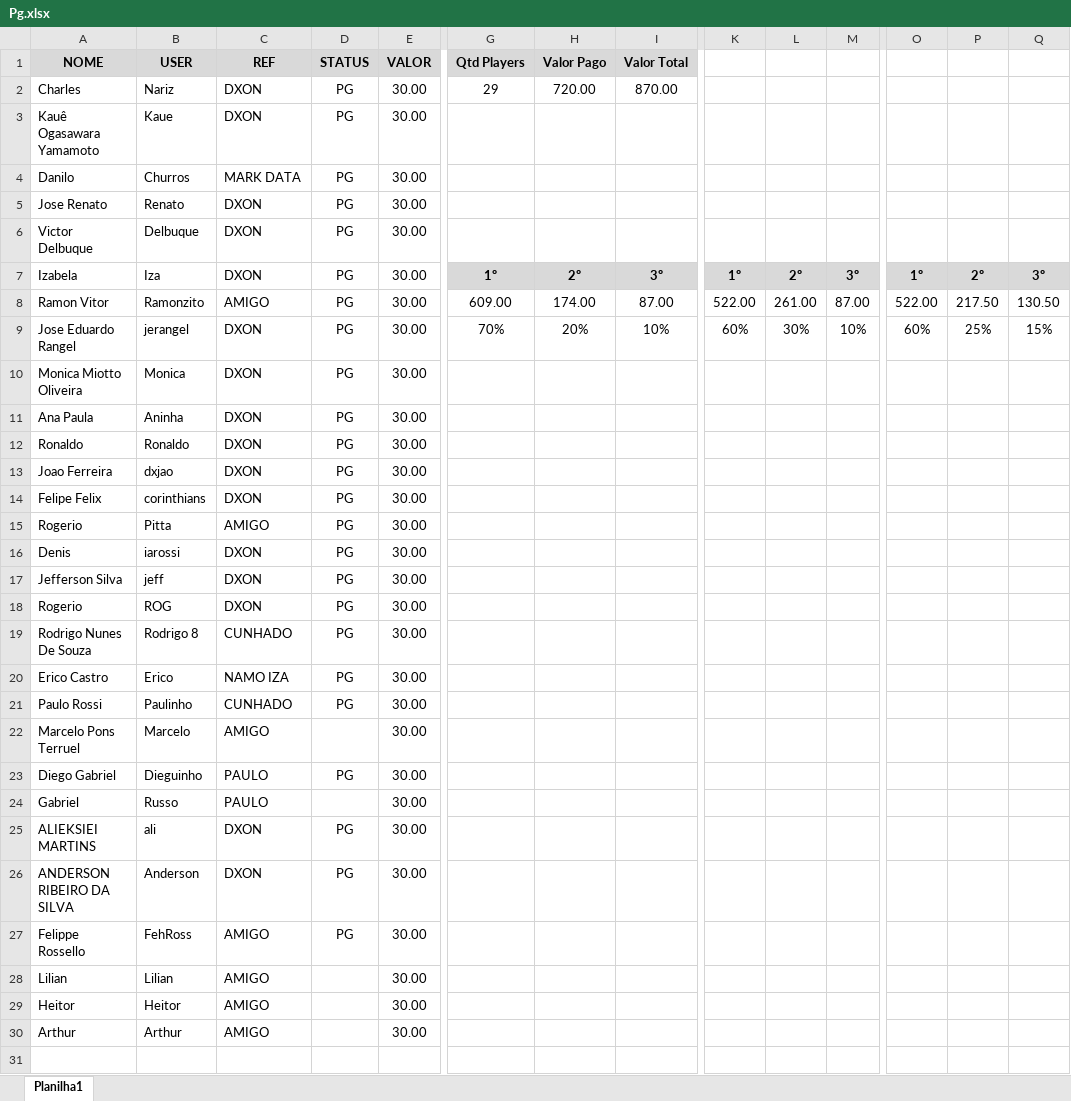
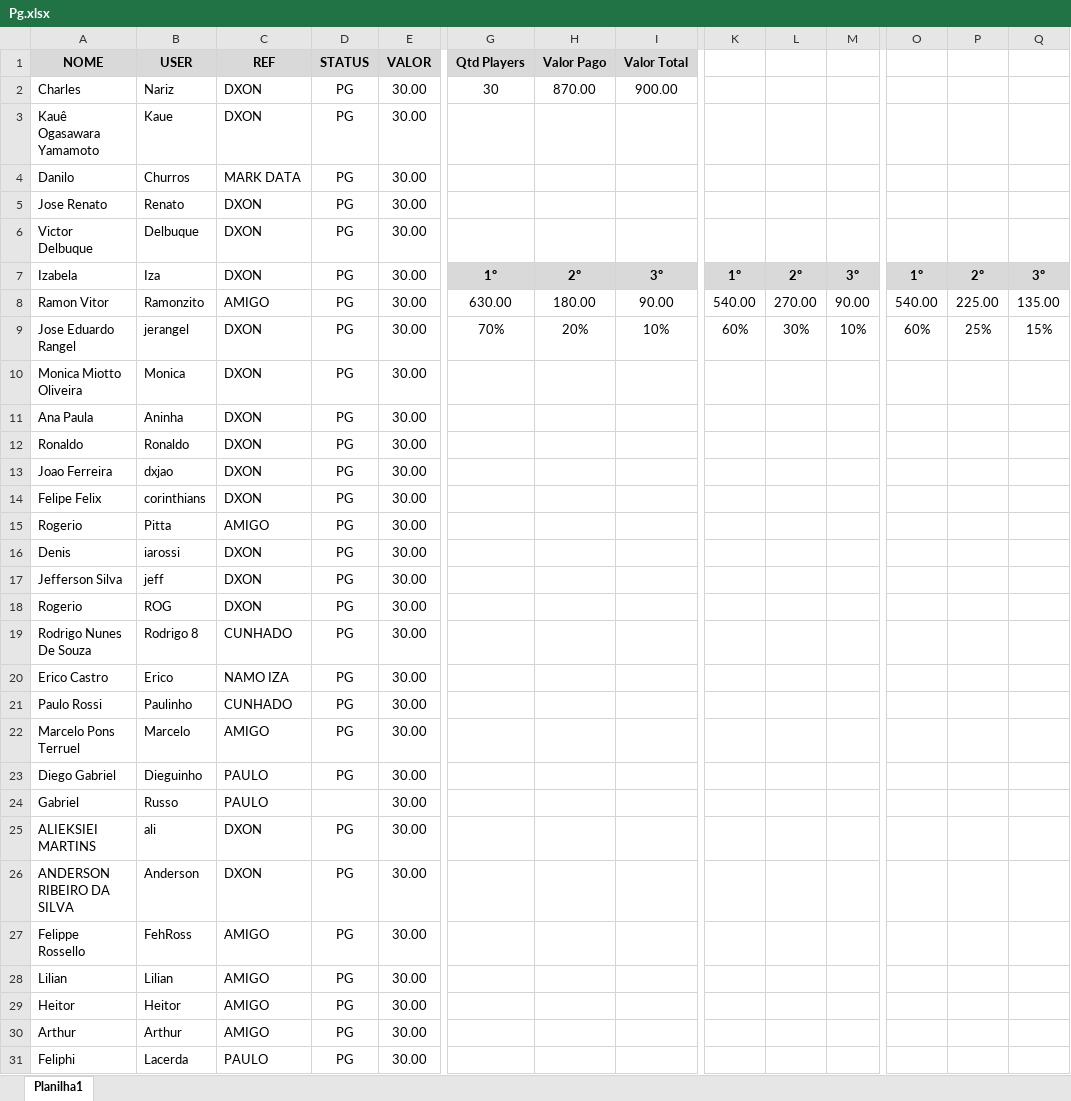
Before and after one commit to charlesedr/bolao-charlao-copa-2026, an Excel workbook: Pg.xlsx, sheet Planilha1, drawn as a sheet; only a part is shown, gaps mark what is left out; values as stored, in another font and other column widths than the file's, no borders; rows hold the shown columns only; the diff names each change by its address in the sheet, - before the commit and + after, or states it on an @@ line.

```diff
--- a/Pg.xlsx (sheet Planilha1)
+++ b/Pg.xlsx (sheet Planilha1)
-G2 (Qtd Players): 29
+G2 (Qtd Players): 30
-H2 (Valor Pago): 720.00
+H2 (Valor Pago): 870.00
-I2 (Valor Total): 870.00
+I2 (Valor Total): 900.00
-G8 (Qtd Players): 609.00
+G8 (Qtd Players): 630.00
-H8 (Valor Pago): 174.00
+H8 (Valor Pago): 180.00
-I8 (Valor Total): 87.00
+I8 (Valor Total): 90.00
-K8: 522.00
+K8: 540.00
-L8: 261.00
+L8: 270.00
-M8: 87.00
+M8: 90.00
-O8: 522.00
+O8: 540.00
-P8: 217.50
+P8: 225.00
-Q8: 130.50
+Q8: 135.00
-D22 (STATUS): (empty)
+D22 (STATUS): PG
-D28:D30 (STATUS): (empty)
+D28:D30 (STATUS): PG
+row 31: Feliphi | Lacerda | PAULO | PG | 30.00
```
Also changed, not shown: 2 other files.
